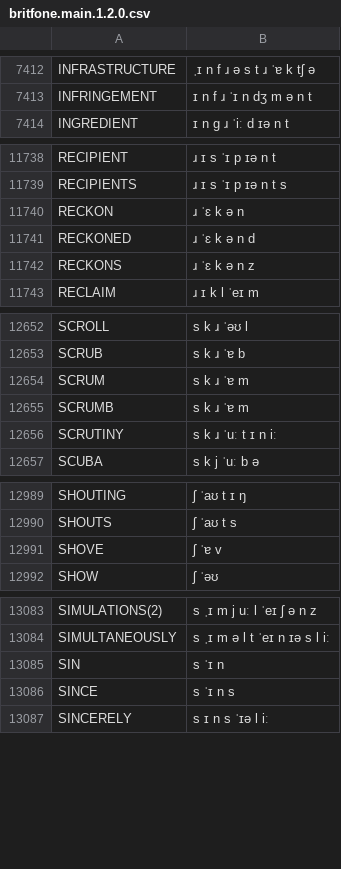
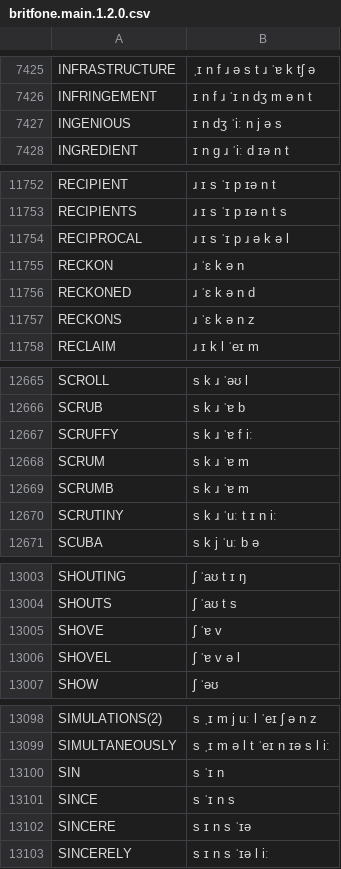
Before and after one commit to JoseLlarena/Britfone, a CSV file: britfone.main.1.2.0.csv, drawn as a sheet; only a part is shown, gaps mark what is left out; the diff covers the shown part only; the diff names each change by its address in the sheet, - before the commit and + after, or states it on an @@ line.

```diff
--- a/britfone.main.1.2.0.csv
+++ b/britfone.main.1.2.0.csv
+row 7427: INGENIOUS | ɪ n dʒ ˈiː n j ə s
+row 11754: RECIPROCAL | ɹ ɪ s ˈɪ p ɹ ə k ə l
+row 12667: SCRUFFY | s k ɹ ˈɐ f iː
+row 13006: SHOVEL | ʃ ˈɐ v ə l
+row 13102: SINCERE | s ɪ n s ˈɪə
```
Also changed, not shown: 16 added rows, 2 moved rows and 2 edited cells elsewhere in this file.
